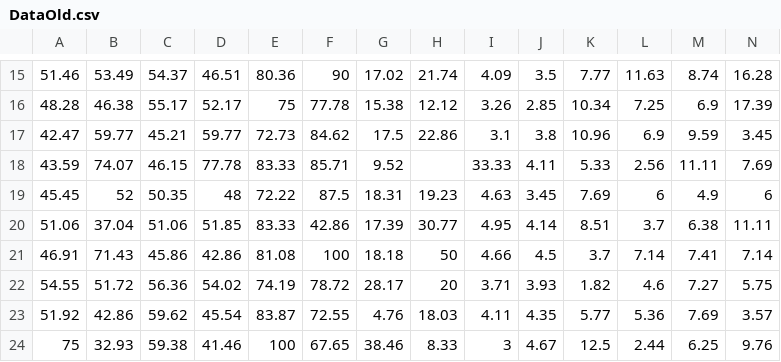
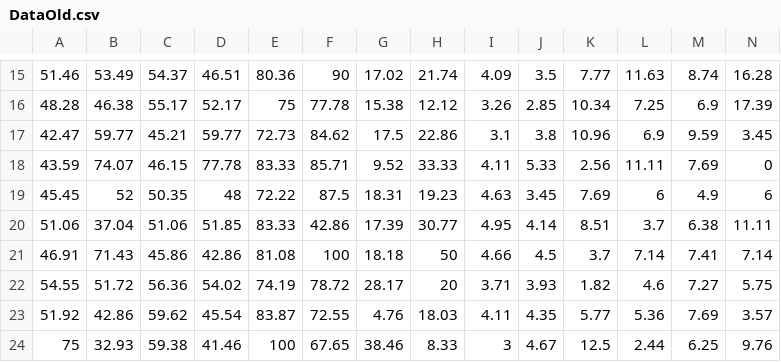
Before and after one commit to vrnvorona/data, a CSV file: DataOld.csv, drawn as a sheet; only a part is shown, gaps mark what is left out; removed rows and columns are numbered as before the commit, all else as after; rows hold the shown columns only; the diff names each change by its address in the sheet, - before the commit and + after, or states it on an @@ line.

Commit message:
Update DataOld.csv

```diff
--- a/DataOld.csv
+++ b/DataOld.csv
-row 18: 43.59 | 74.07 | 46.15 | 77.78 | 83.33 | 85.71 | 9.52 |  | 33.33 | 4.11 | 5.33 | 2.56 | 11.11 | 7.69
+row 18: 43.59 | 74.07 | 46.15 | 77.78 | 83.33 | 85.71 | 9.52 | 33.33 | 4.11 | 5.33 | 2.56 | 11.11 | 7.69 | 0
```
